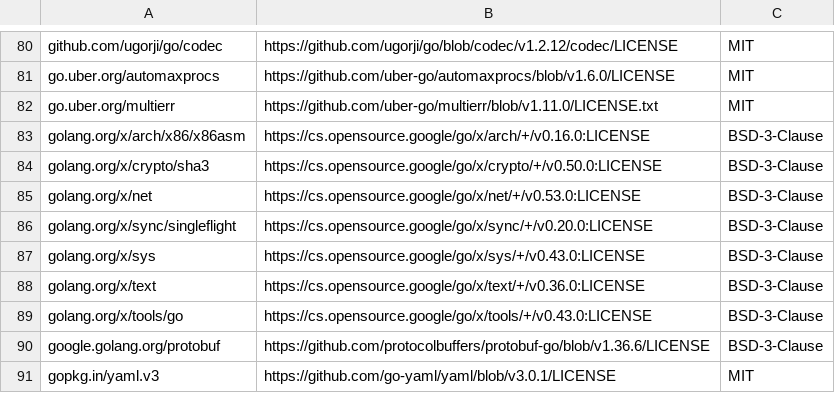
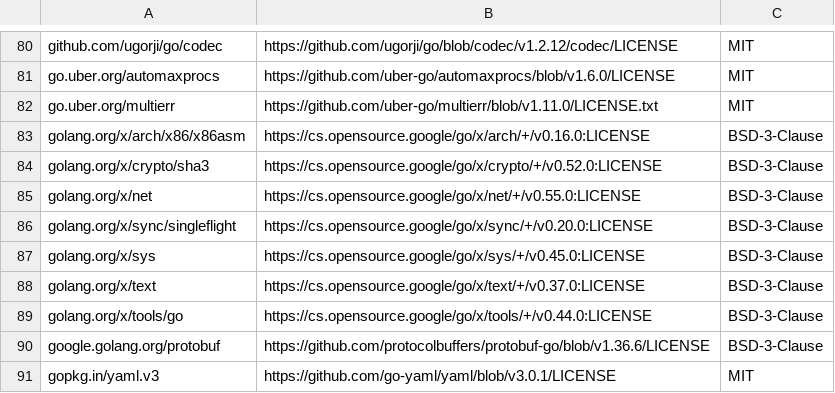
Before and after one commit to taosdata/taosadapter, a CSV file: license_report.csv, drawn as a sheet; only a part is shown, gaps mark what is left out.

```diff
--- a/license_report.csv
+++ b/license_report.csv
@@ -83,8 +83,8 @@ go.uber.org/multierr,https://github.com/uber-go/multierr/blob/v1.11.0/LICENSE.tx
 golang.org/x/arch/x86/x86asm,https://cs.opensource.google/go/x/arch/+/v0.16.0:LICENSE,BSD-3-Clause
-golang.org/x/crypto/sha3,https://cs.opensource.google/go/x/crypto/+/v0.50.0:LICENSE,BSD-3-Clause
-golang.org/x/net,https://cs.opensource.google/go/x/net/+/v0.53.0:LICENSE,BSD-3-Clause
+golang.org/x/crypto/sha3,https://cs.opensource.google/go/x/crypto/+/v0.52.0:LICENSE,BSD-3-Clause
+golang.org/x/net,https://cs.opensource.google/go/x/net/+/v0.55.0:LICENSE,BSD-3-Clause
 golang.org/x/sync/singleflight,https://cs.opensource.google/go/x/sync/+/v0.20.0:LICENSE,BSD-3-Clause
-golang.org/x/sys,https://cs.opensource.google/go/x/sys/+/v0.43.0:LICENSE,BSD-3-Clause
-golang.org/x/text,https://cs.opensource.google/go/x/text/+/v0.36.0:LICENSE,BSD-3-Clause
-golang.org/x/tools/go,https://cs.opensource.google/go/x/tools/+/v0.43.0:LICENSE,BSD-3-Clause
+golang.org/x/sys,https://cs.opensource.google/go/x/sys/+/v0.45.0:LICENSE,BSD-3-Clause
+golang.org/x/text,https://cs.opensource.google/go/x/text/+/v0.37.0:LICENSE,BSD-3-Clause
+golang.org/x/tools/go,https://cs.opensource.google/go/x/tools/+/v0.44.0:LICENSE,BSD-3-Clause
 google.golang.org/protobuf,https://github.com/protocolbuffers/protobuf-go/blob/v1.36.6/LICENSE,BSD-3-Clause
```
Also changed, not shown: 19 other files.
